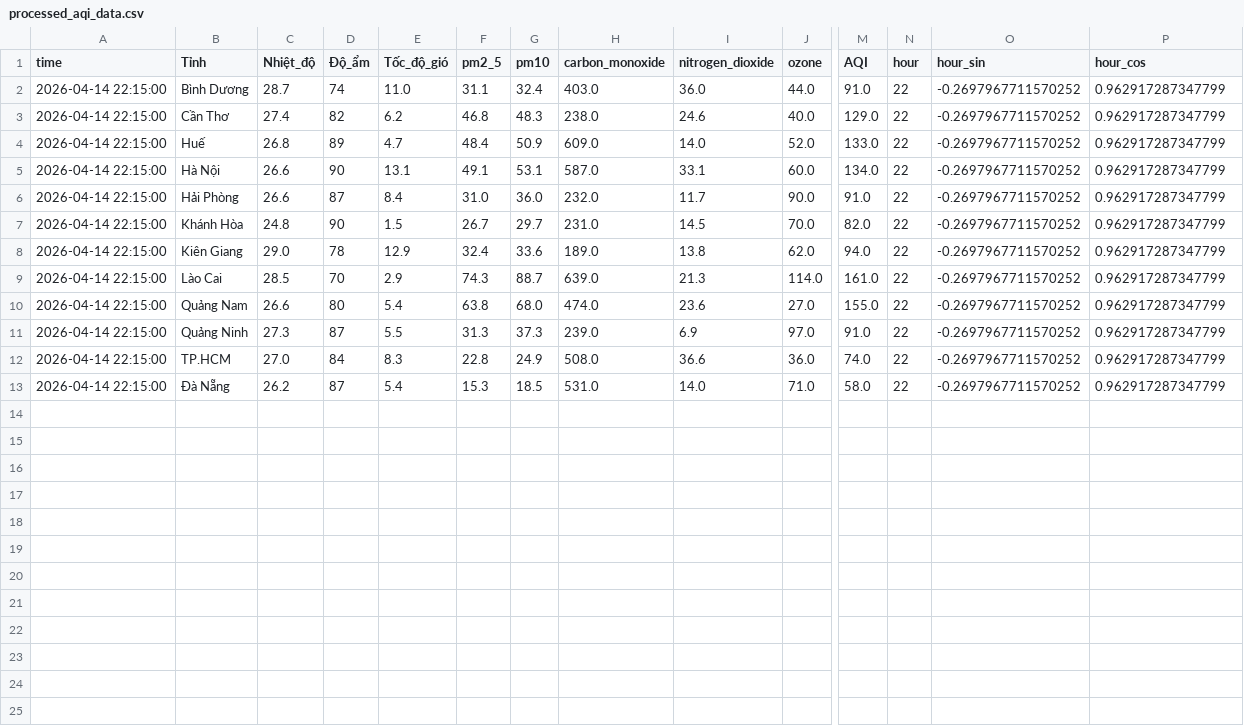
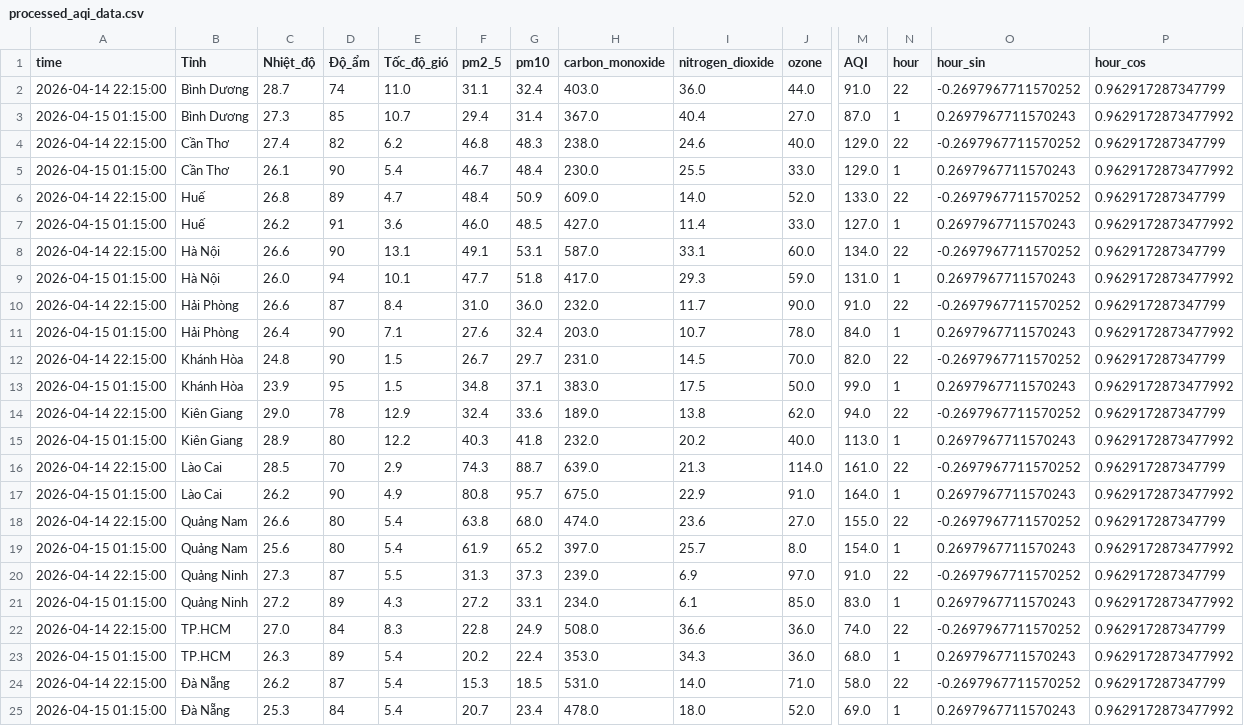
Before and after one commit to Aza126/AQI_Dashboard, a CSV file: processed_aqi_data.csv, drawn as a sheet; only a part is shown, gaps mark what is left out; rows hold the shown columns only; the diff names each change by its address in the sheet, - before the commit and + after, or states it on an @@ line.

```diff
--- a/processed_aqi_data.csv
+++ b/processed_aqi_data.csv
+row 3: 2026-04-15 01:15:00 | Bình Dương | 27.3 | 85 | 10.7 | 29.4 | 31.4 | 367.0 | 40.4 | 27.0 | 87.0 | 1 | 0.2697967711570243 | 0.9629172873477992
+row 5: 2026-04-15 01:15:00 | Cần Thơ | 26.1 | 90 | 5.4 | 46.7 | 48.4 | 230.0 | 25.5 | 33.0 | 129.0 | 1 | 0.2697967711570243 | 0.9629172873477992
+row 7: 2026-04-15 01:15:00 | Huế | 26.2 | 91 | 3.6 | 46.0 | 48.5 | 427.0 | 11.4 | 33.0 | 127.0 | 1 | 0.2697967711570243 | 0.9629172873477992
+row 9: 2026-04-15 01:15:00 | Hà Nội | 26.0 | 94 | 10.1 | 47.7 | 51.8 | 417.0 | 29.3 | 59.0 | 131.0 | 1 | 0.2697967711570243 | 0.9629172873477992
+row 11: 2026-04-15 01:15:00 | Hải Phòng | 26.4 | 90 | 7.1 | 27.6 | 32.4 | 203.0 | 10.7 | 78.0 | 84.0 | 1 | 0.2697967711570243 | 0.9629172873477992
+row 13: 2026-04-15 01:15:00 | Khánh Hòa | 23.9 | 95 | 1.5 | 34.8 | 37.1 | 383.0 | 17.5 | 50.0 | 99.0 | 1 | 0.2697967711570243 | 0.9629172873477992
+row 15: 2026-04-15 01:15:00 | Kiên Giang | 28.9 | 80 | 12.2 | 40.3 | 41.8 | 232.0 | 20.2 | 40.0 | 113.0 | 1 | 0.2697967711570243 | 0.9629172873477992
+row 17: 2026-04-15 01:15:00 | Lào Cai | 26.2 | 90 | 4.9 | 80.8 | 95.7 | 675.0 | 22.9 | 91.0 | 164.0 | 1 | 0.2697967711570243 | 0.9629172873477992
+row 19: 2026-04-15 01:15:00 | Quảng Nam | 25.6 | 80 | 5.4 | 61.9 | 65.2 | 397.0 | 25.7 | 8.0 | 154.0 | 1 | 0.2697967711570243 | 0.9629172873477992
+row 21: 2026-04-15 01:15:00 | Quảng Ninh | 27.2 | 89 | 4.3 | 27.2 | 33.1 | 234.0 | 6.1 | 85.0 | 83.0 | 1 | 0.2697967711570243 | 0.9629172873477992
+row 23: 2026-04-15 01:15:00 | TP.HCM | 26.3 | 89 | 5.4 | 20.2 | 22.4 | 353.0 | 34.3 | 36.0 | 68.0 | 1 | 0.2697967711570243 | 0.9629172873477992
+row 25: 2026-04-15 01:15:00 | Đà Nẵng | 25.3 | 84 | 5.4 | 20.7 | 23.4 | 478.0 | 18.0 | 52.0 | 69.0 | 1 | 0.2697967711570243 | 0.9629172873477992
```
Also changed, not shown: raw_aqi_data.csv.
